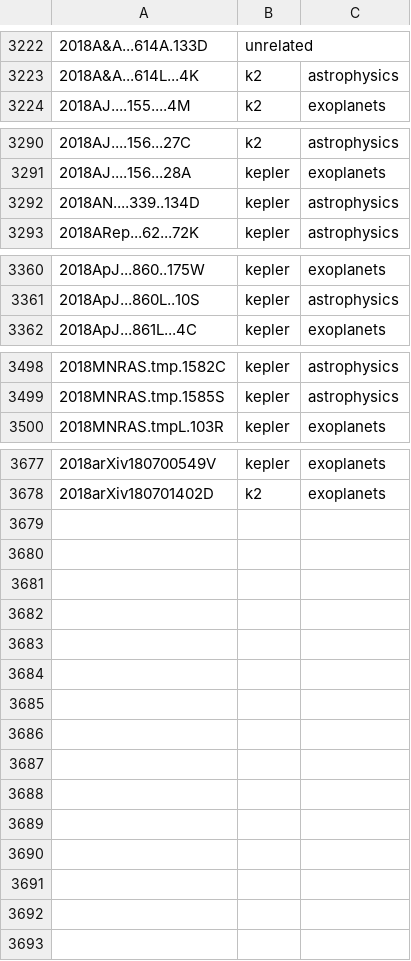
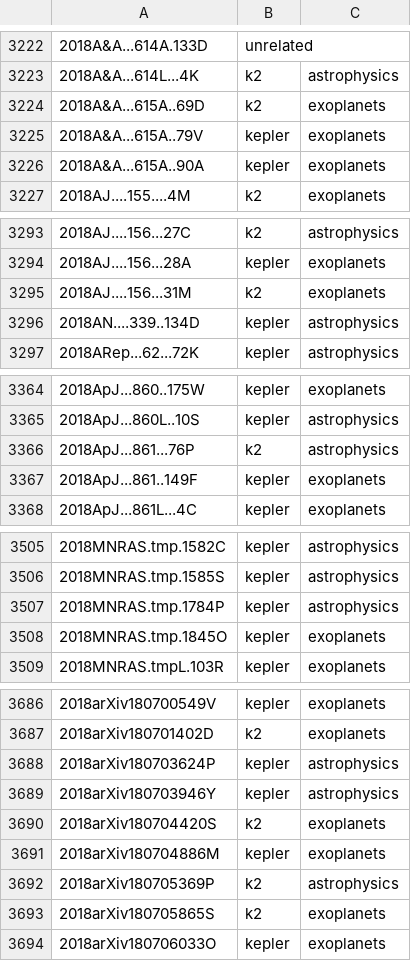
Before and after one commit to KeplerGO/kpub, a CSV file: data/kpub-export.csv, drawn as a sheet; only a part is shown, gaps mark what is left out; the diff covers the shown part only; the diff names each change by its address in the sheet, - before the commit and + after, or states it on an @@ line.

```diff
--- a/data/kpub-export.csv
+++ b/data/kpub-export.csv
+row 3224: 2018A&A...615A..69D | k2 | exoplanets
+row 3225: 2018A&A...615A..79V | kepler | exoplanets
+row 3226: 2018A&A...615A..90A | kepler | exoplanets
+row 3295: 2018AJ....156...31M | k2 | exoplanets
+row 3366: 2018ApJ...861...76P | k2 | astrophysics
+row 3367: 2018ApJ...861..149F | kepler | exoplanets
+row 3507: 2018MNRAS.tmp.1784P | kepler | astrophysics
+row 3508: 2018MNRAS.tmp.1845O | kepler | exoplanets
+row 3688: 2018arXiv180703624P | kepler | astrophysics
+row 3689: 2018arXiv180703946Y | kepler | astrophysics
+row 3690: 2018arXiv180704420S | k2 | exoplanets
+row 3691: 2018arXiv180704886M | kepler | exoplanets
+row 3692: 2018arXiv180705369P | k2 | astrophysics
+row 3693: 2018arXiv180705865S | k2 | exoplanets
+row 3694: 2018arXiv180706033O | kepler | exoplanets
```
Also changed, not shown: 1 added row elsewhere in this file, 1 other file.
